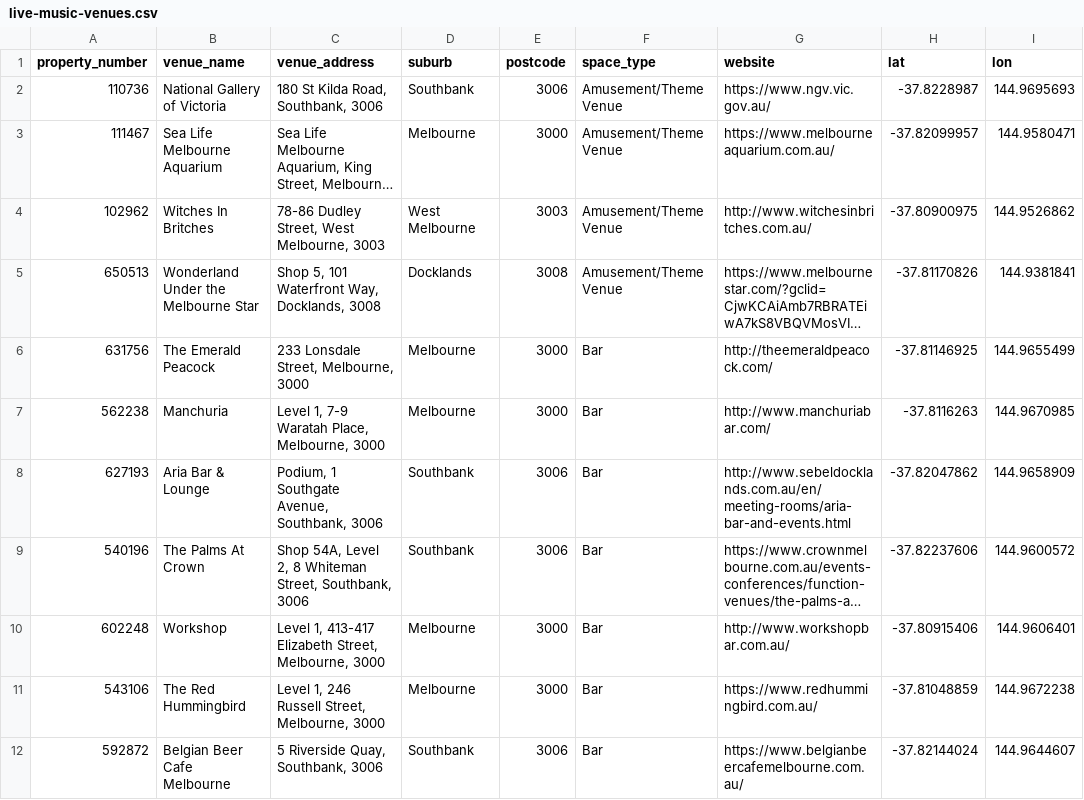
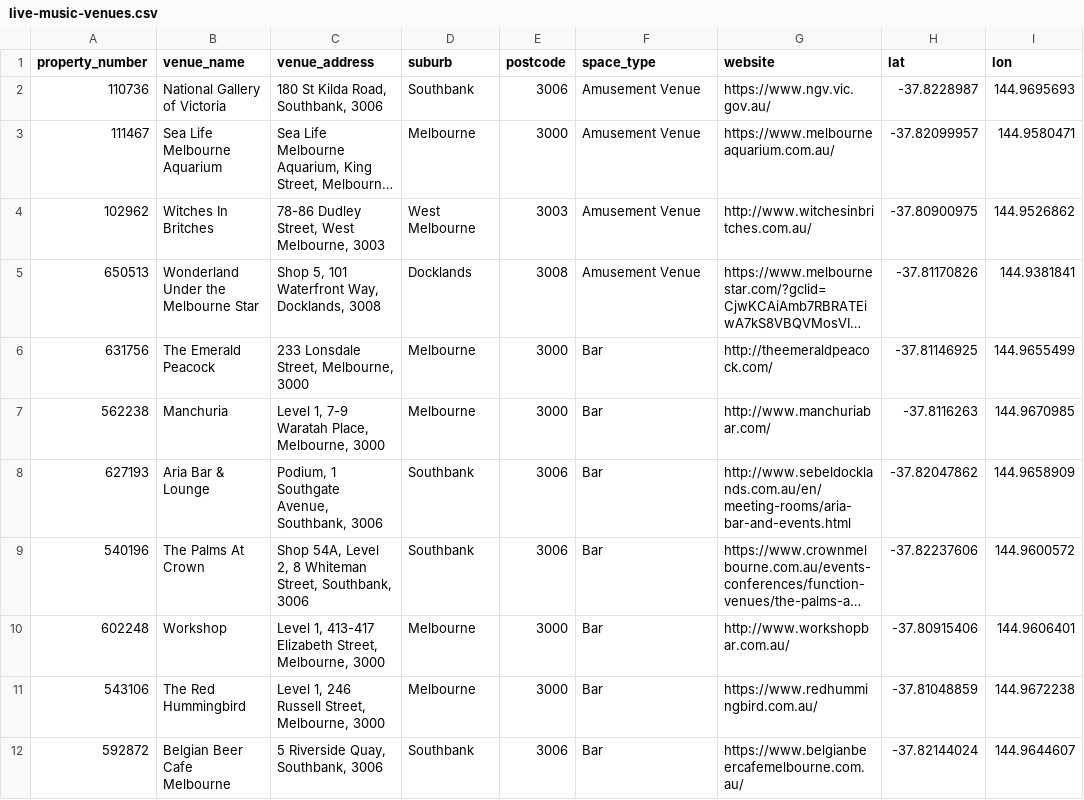
Before and after one commit to AZaki02/FIT3179-A2, a CSV file: live-music-venues.csv, drawn as a sheet; only a part is shown; long unchanged cells end in …; the diff names each change by its address in the sheet, - before the commit and + after, or states it on an @@ line.

Commit message:
Update live-music-venues.csv

```diff
--- a/live-music-venues.csv
+++ b/live-music-venues.csv
-F2:F5 (space_type): Amusement/Theme Venue
+F2:F5 (space_type): Amusement Venue
```
